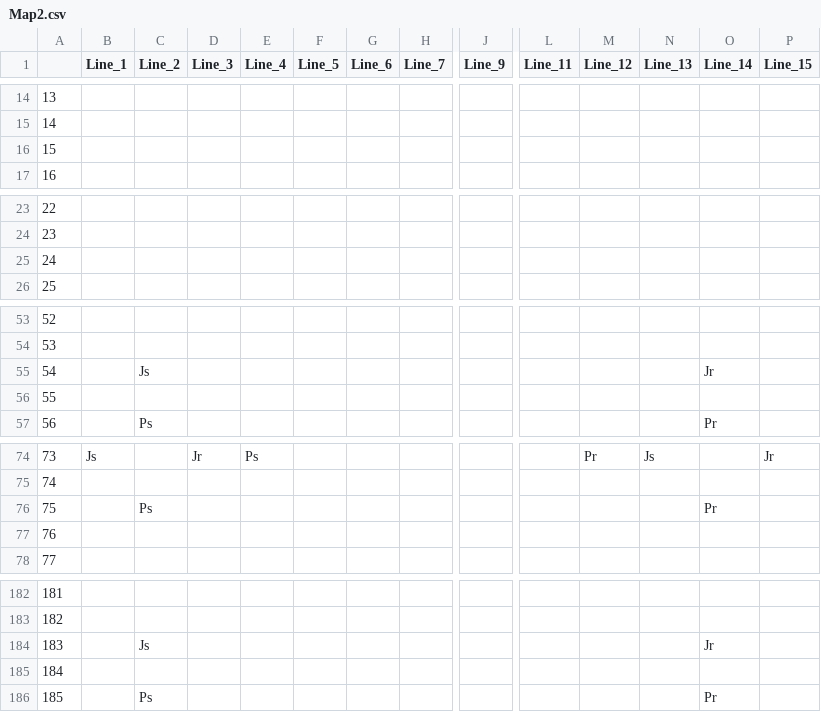
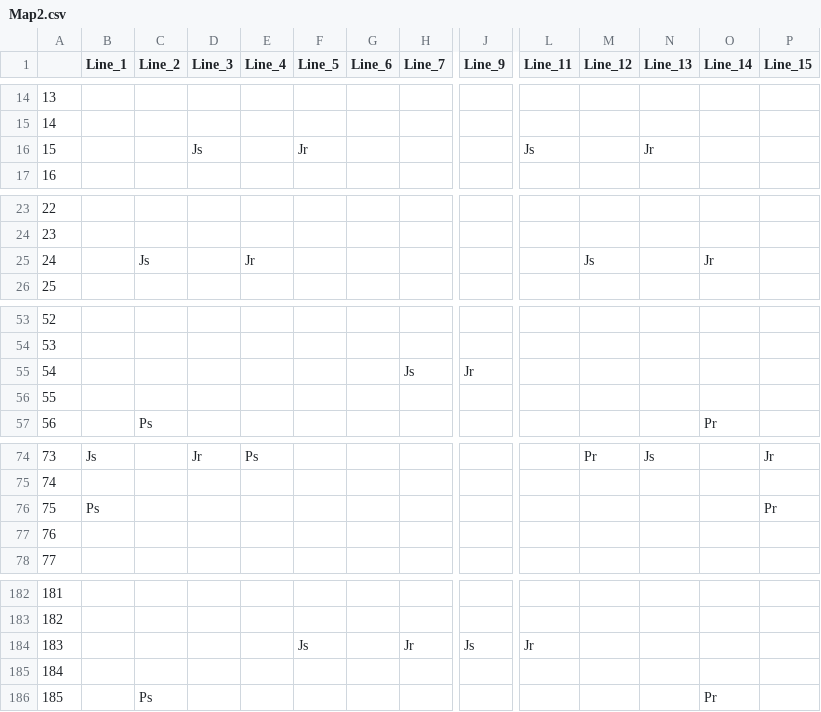
Before and after one commit to JecManabuNishimura/19CUHukuokaGameA, a CSV file: RoadMap/NewMap_CSV/Map2.csv, drawn as a sheet; only a part is shown, gaps mark what is left out; removed rows and columns are numbered as before the commit, all else as after; rows hold the shown columns only; the diff covers the shown part only; the diff names each change by its address in the sheet, - before the commit and + after, or states it on an @@ line.

```diff
--- a/RoadMap/NewMap_CSV/Map2.csv
+++ b/RoadMap/NewMap_CSV/Map2.csv
-D16 (Line_3): (empty)
+D16 (Line_3): Js
-F16 (Line_5): (empty)
+F16 (Line_5): Jr
-L16 (Line_11): (empty)
+L16 (Line_11): Js
-N16 (Line_13): (empty)
+N16 (Line_13): Jr
-C25 (Line_2): (empty)
+C25 (Line_2): Js
-E25 (Line_4): (empty)
+E25 (Line_4): Jr
-M25 (Line_12): (empty)
+M25 (Line_12): Js
-O25 (Line_14): (empty)
+O25 (Line_14): Jr
-row 55: 54 |  | Js |  |  |  |  |  |  |  |  |  | Jr
+row 55: 54 |  |  |  |  |  |  | Js | Jr
-row 76: 75 |  | Ps |  |  |  |  |  |  |  |  |  | Pr
+row 76: 75 | Ps |  |  |  |  |  |  |  |  |  |  |  | Pr
-row 184: 183 |  | Js |  |  |  |  |  |  |  |  |  | Jr
+row 184: 183 |  |  |  |  | Js |  | Jr | Js | Jr
```
Also changed, not shown: 56 added rows, 6 removed rows, 6 moved rows, 12 edited cells and row numbers in column A elsewhere in this file, 2 other files.
